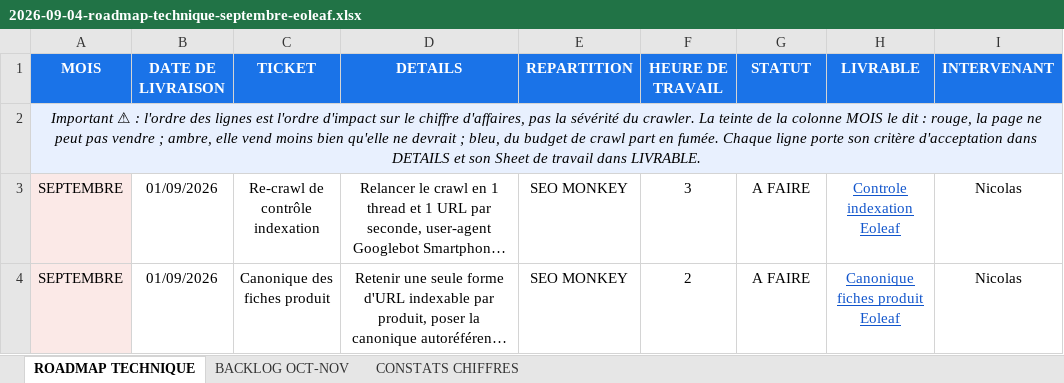
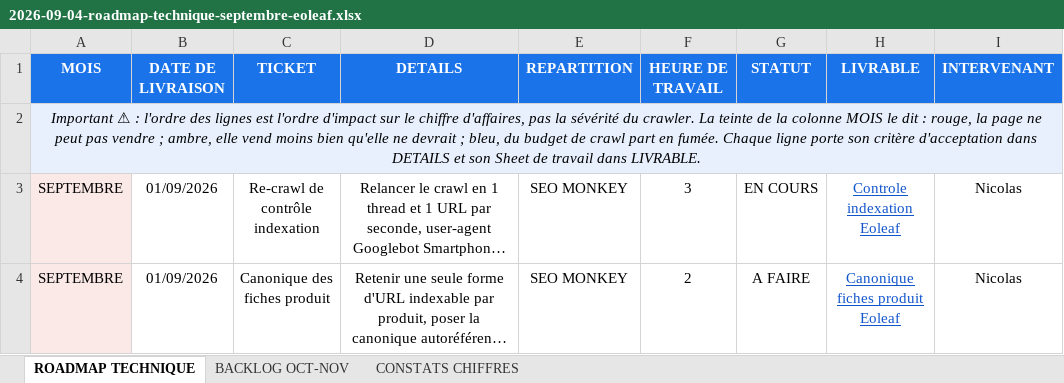
Before and after one commit to nicolasmanes-collab/Eoleaf, an Excel workbook: livrables/2026-09-04-roadmap-technique-septembre-eoleaf.xlsx, sheet ROADMAP TECHNIQUE, drawn as a sheet; only a part is shown; long unchanged cells end in …; values as stored, in another font and other column widths than the file's, no borders; the diff covers the shown part only; the diff names each change by its address in the sheet, - before the commit and + after, or states it on an @@ line.

```diff
--- a/livrables/2026-09-04-roadmap-technique-septembre-eoleaf.xlsx (sheet ROADMAP TECHNIQUE)
+++ b/livrables/2026-09-04-roadmap-technique-septembre-eoleaf.xlsx (sheet ROADMAP TECHNIQUE)
-G3 (STATUT): A FAIRE
+G3 (STATUT): EN COURS
```
Also changed, not shown: 6 edited cells elsewhere in this sheet, sheet CONSTATS CHIFFRES, sheet BACKLOG OCT-NOV, 7 other files.
